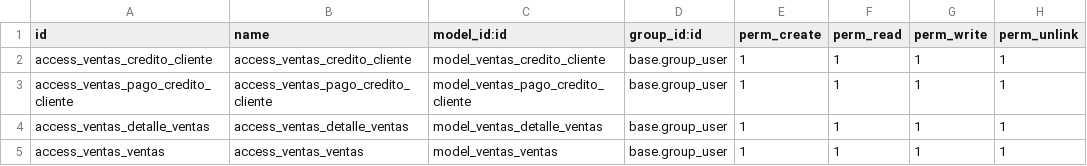
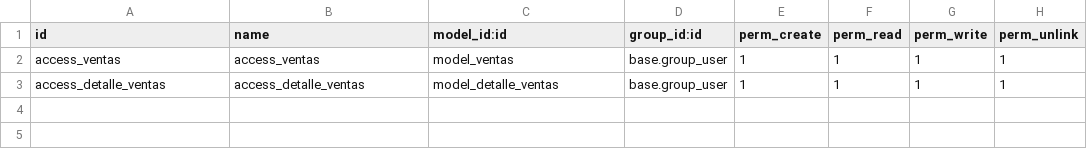
Before and after one commit to CodigoByte2020/Proyecto-de-Titulacion, a CSV file: ventas/security/ir.model.access.csv, drawn as a sheet.

Commit message:
[IMP] Agregamos método para calcular importe de ventas

```diff
--- a/ventas/security/ir.model.access.csv
+++ b/ventas/security/ir.model.access.csv
@@ -1,5 +1,3 @@
 id,name,model_id:id,group_id:id,perm_create,perm_read,perm_write,perm_unlink
-access_ventas_credito_cliente,access_ventas_credito_cliente,model_ventas_credito_cliente,base.group_user,1,1,1,1
-access_ventas_pago_credito_cliente,access_ventas_pago_credito_cliente,model_ventas_pago_credito_cliente,base.group_user,1,1,1,1
-access_ventas_detalle_ventas,access_ventas_detalle_ventas,model_ventas_detalle_ventas,base.group_user,1,1,1,1
-access_ventas_ventas,access_ventas_ventas,model_ventas_ventas,base.group_user,1,1,1,1
+access_ventas,access_ventas,model_ventas,base.group_user,1,1,1,1
+access_detalle_ventas,access_detalle_ventas,model_detalle_ventas,base.group_user,1,1,1,1
```
Also changed, not shown: inventario/security/ir.model.access.csv, 16 other files.
